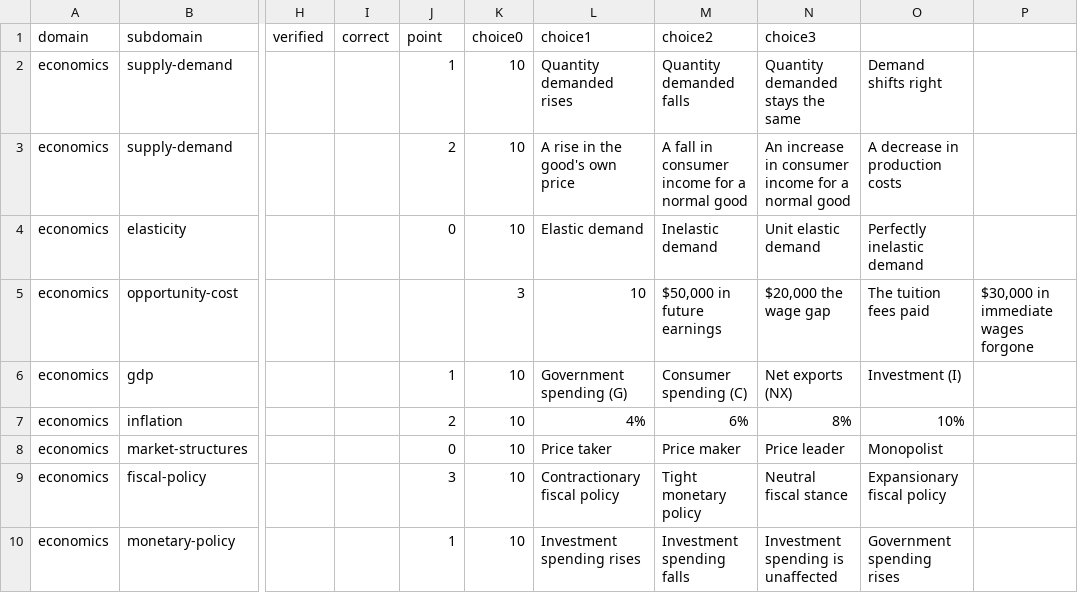
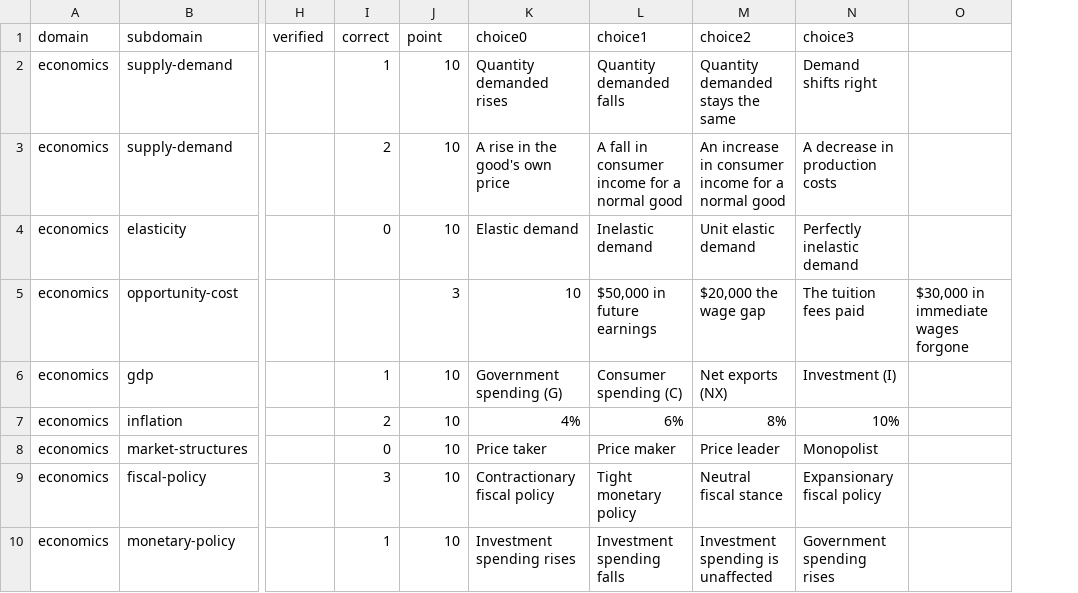
Before and after one commit to nin827/CSVQuiz, a CSV file: data/economics_02.csv, drawn as a sheet; only a part is shown, gaps mark what is left out; removed rows and columns are numbered as before the commit, all else as after; the diff names each change by its address in the sheet, - before the commit and + after, or states it on an @@ line.

```diff
--- a/data/economics_02.csv
+++ b/data/economics_02.csv
-column I (correct), empty
-I1: point
+I1: correct
-J1: choice0
+J1: point
-K1: choice1
+K1: choice0
-L1: choice2
+L1: choice1
-M1: choice3
+M1: choice2
-N1: (empty)
+N1: choice3
```
Also changed, not shown: data/accounting_01.csv, data/economics_01.csv, 10 other files.
